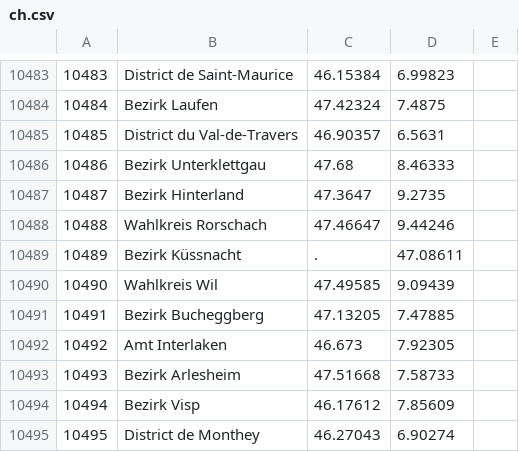
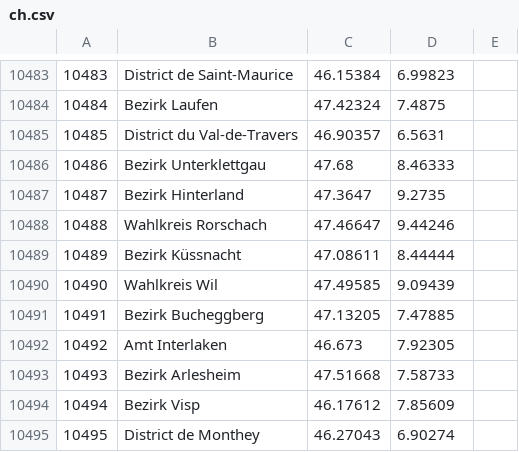
Before and after one commit to floere/picky, a CSV file: server/test_project/data/ch.csv, drawn as a sheet; only a part is shown, gaps mark what is left out.

Commit message:
! ch data

```diff
--- a/server/test_project/data/ch.csv
+++ b/server/test_project/data/ch.csv
@@ -10488,3 +10488,3 @@
 10488,Wahlkreis Rorschach,47.46647,9.44246
-10489,Bezirk Küssnacht,.,47.08611
+10489,Bezirk Küssnacht,47.08611,8.44444
 10490,Wahlkreis Wil,47.49585,9.09439
```
